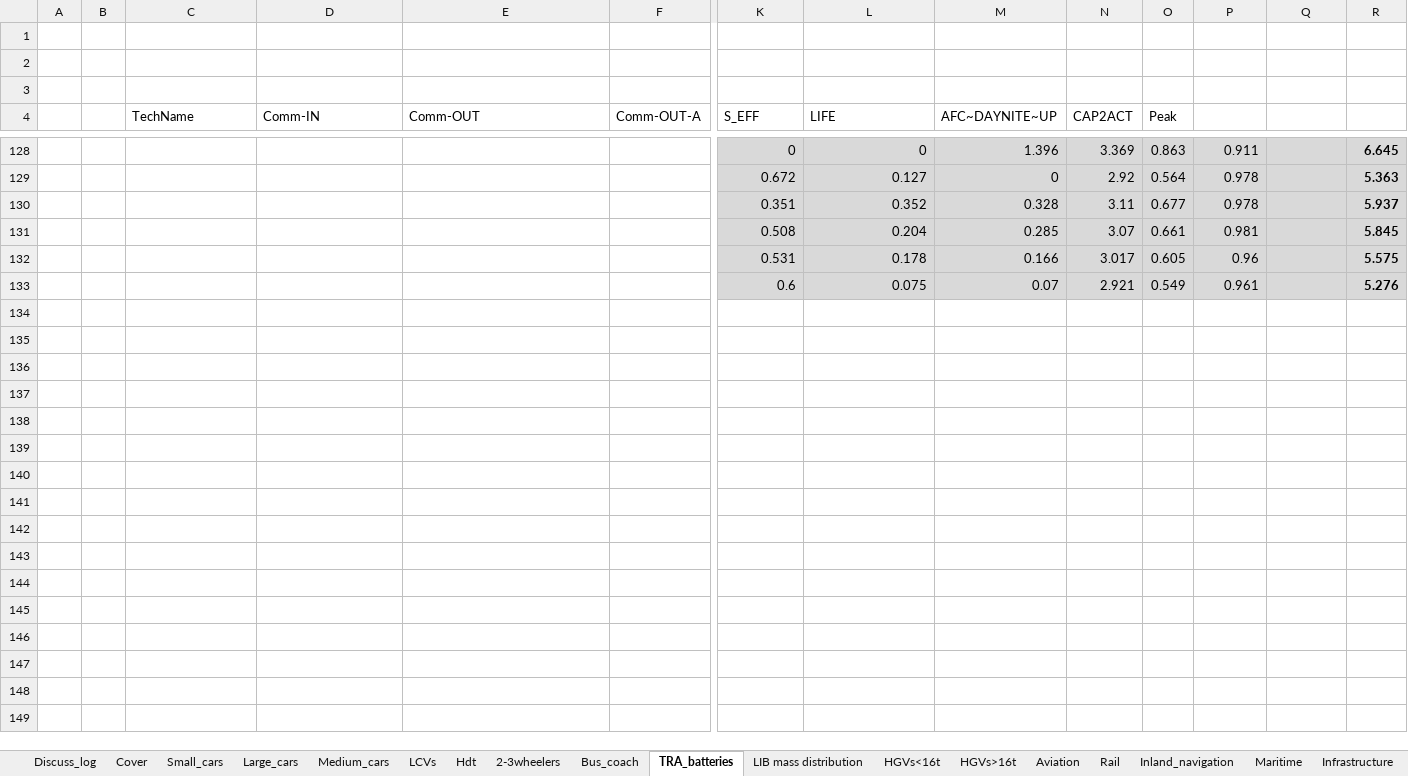
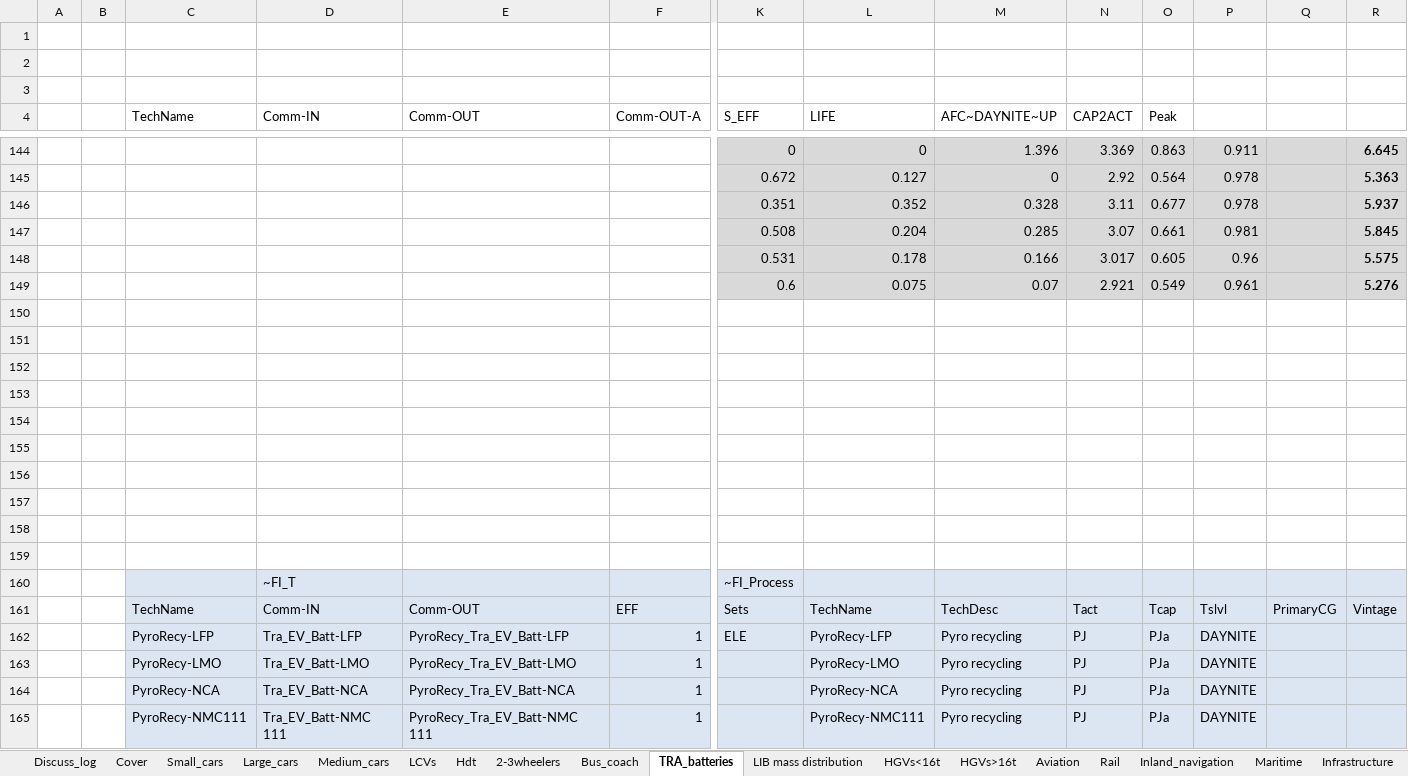
Before and after one commit to seanli12354/KiNESYS_BattCircularity-main, an Excel workbook: SubRes_Tmpl/SubRES_Transport.xlsx, sheet TRA_batteries, drawn as a sheet; only a part is shown, gaps mark what is left out; values as stored, in another font and other column widths than the file's, no borders; charts and pictures not drawn; rows hold the shown columns only; the diff covers the shown part only; the diff names each change by its address in the sheet, - before the commit and + after, or states it on an @@ line.

Commit message:
split three recycling processes

```diff
--- a/SubRes_Tmpl/SubRES_Transport.xlsx (sheet TRA_batteries)
+++ b/SubRes_Tmpl/SubRES_Transport.xlsx (sheet TRA_batteries)
+row 150: (empty)
+row 151: (empty)
+row 152: (empty)
+row 153: (empty)
+row 154: (empty)
+row 155: (empty)
+row 156: (empty)
+row 157: (empty)
+row 158: (empty)
+row 159: (empty)
+row 160:  |  |  | ~FI_T |  |  | ~FI_Process
+row 161:  |  | TechName | Comm-IN | Comm-OUT | EFF | Sets | TechName | TechDesc | Tact | Tcap | Tslvl | PrimaryCG | Vintage
+row 162:  |  | PyroRecy-LFP | Tra_EV_Batt-LFP | PyroRecy_Tra_EV_Batt-LFP | 1 | ELE | PyroRecy-LFP | Pyro recycling | PJ | PJa | DAYNITE
+row 163:  |  | PyroRecy-LMO | Tra_EV_Batt-LMO | PyroRecy_Tra_EV_Batt-LMO | 1 |  | PyroRecy-LMO | Pyro recycling | PJ | PJa | DAYNITE
+row 164:  |  | PyroRecy-NCA | Tra_EV_Batt-NCA | PyroRecy_Tra_EV_Batt-NCA | 1 |  | PyroRecy-NCA | Pyro recycling | PJ | PJa | DAYNITE
+row 165:  |  | PyroRecy-NMC111 | Tra_EV_Batt-NMC 111 | PyroRecy_Tra_EV_Batt-NMC 111 | 1 |  | PyroRecy-NMC111 | Pyro recycling | PJ | PJa | DAYNITE
```
Also changed, not shown: 37 added rows, 4 removed rows, 141 edited cells, cell formats and merged cells elsewhere in this sheet, formulas that keep their value, charts or pictures, SubRes_Tmpl/SubRES_Transport_trans.xlsx, 4 other files.
